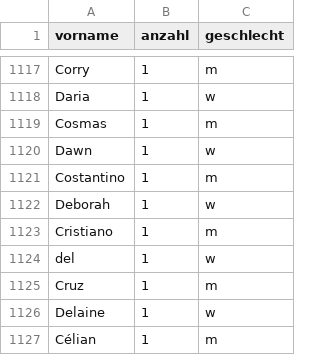
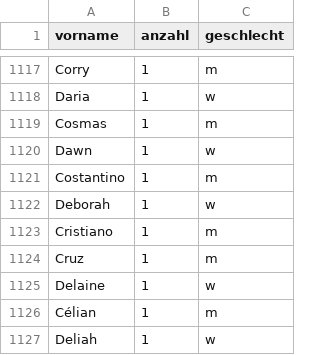
Before and after one commit to berlinonline/haeufige-vornamen-berlin, a CSV file: data/cleaned/2013/pankow.csv, drawn as a sheet; only a part is shown, gaps mark what is left out; the shorter side is filled out with more unchanged rows.

```diff
--- a/data/cleaned/2013/pankow.csv
+++ b/data/cleaned/2013/pankow.csv
@@ -1123,3 +1123,2 @@ Deborah,1,w
 Cristiano,1,m
-del,1,w
 Cruz,1,m
```
Also changed, not shown: data/cleaned/2022/lichtenberg.csv, 7 other files.
